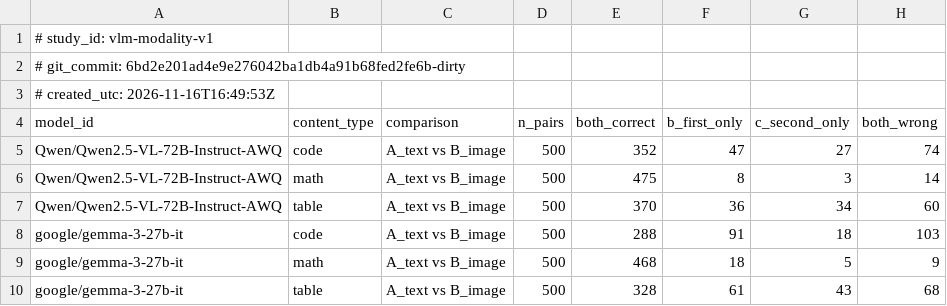
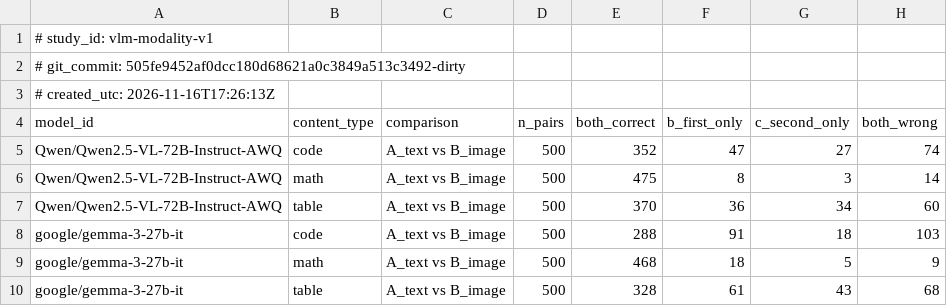
Before and after one commit to Ahsan06080/vlm-modality-study, a CSV file: results/analysis/ext_rq1_A_vs_B_family6.csv, drawn as a sheet; only a part is shown; the diff names each change by its address in the sheet, - before the commit and + after, or states it on an @@ line.

```diff
--- a/results/analysis/ext_rq1_A_vs_B_family6.csv
+++ b/results/analysis/ext_rq1_A_vs_B_family6.csv
-A2 (model_id): # git_commit: 6bd2e201ad4e9e276042ba1db4a91b68fed2fe6b-dirty
+A2 (model_id): # git_commit: 505fe9452af0dcc180d68621a0c3849a513c3492-dirty
-A3 (model_id): # created_utc: 2026-11-16T16:49:53Z
+A3 (model_id): # created_utc: 2026-11-16T17:26:13Z
```
Also changed, not shown: results/analysis/replication_full_agreement.csv, results/analysis/replication_full_rq1.csv, 9 other files.
